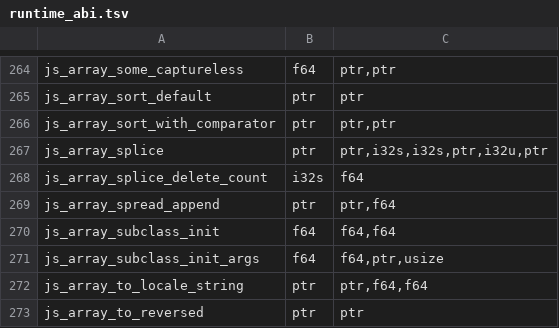
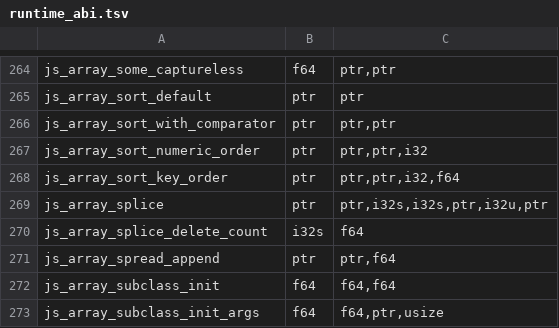
Before and after one commit to Gautown/perry, a TSV file: crates/perry-codegen/src/wasm32/runtime_abi.tsv, drawn as a sheet; only a part is shown, gaps mark what is left out; the shorter side is filled out with more unchanged rows; the diff names each change by its address in the sheet, - before the commit and + after, or states it on an @@ line.

Commit message:
perf(array): stable radix sort for proven numeric orderings (sort beats scriptc) (#13380)

```diff
--- a/crates/perry-codegen/src/wasm32/runtime_abi.tsv
+++ b/crates/perry-codegen/src/wasm32/runtime_abi.tsv
+row 267: js_array_sort_numeric_order | ptr | ptr,ptr,i32
+row 268: js_array_sort_key_order | ptr | ptr,ptr,i32,f64
```
Also changed, not shown: 24 other files.
